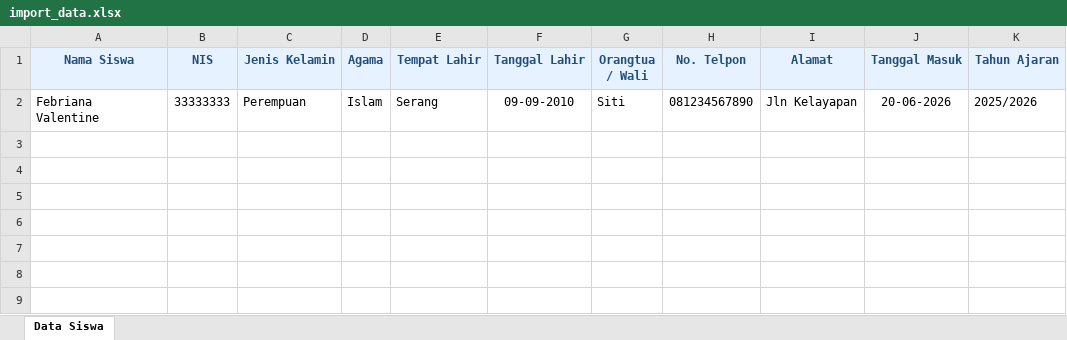
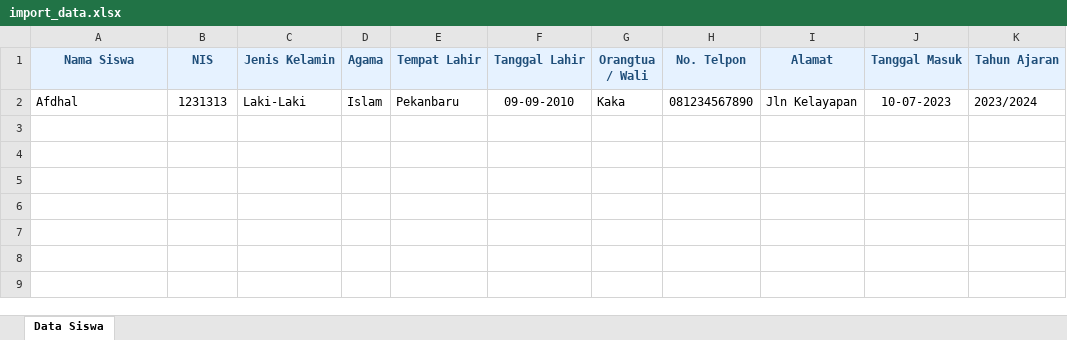
Before and after one commit to angelwulan24/sim-sekolah, an Excel workbook: excel/import_data.xlsx, sheet Data Siswa, drawn as a sheet; only a part is shown; values as stored, in another font and other column widths than the file's, no borders; the diff names each change by its address in the sheet, - before the commit and + after, or states it on an @@ line.

```diff
--- a/excel/import_data.xlsx (sheet Data Siswa)
+++ b/excel/import_data.xlsx (sheet Data Siswa)
-A2 (Nama Siswa): Febriana Valentine
+A2 (Nama Siswa): Afdhal
-B2 (NIS): 33333333
+B2 (NIS): 1231313
-C2 (Jenis Kelamin): Perempuan
+C2 (Jenis Kelamin): Laki-Laki
-E2 (Tempat Lahir): Serang
+E2 (Tempat Lahir): Pekanbaru
-G2 (Orangtua / Wali): Siti
+G2 (Orangtua / Wali): Kaka
-J2 (Tanggal Masuk): 20-06-2026
+J2 (Tanggal Masuk): 10-07-2023
-K2 (Tahun Ajaran): 2025/2026
+K2 (Tahun Ajaran): 2023/2024
```
Also changed, not shown: 42 other files.
